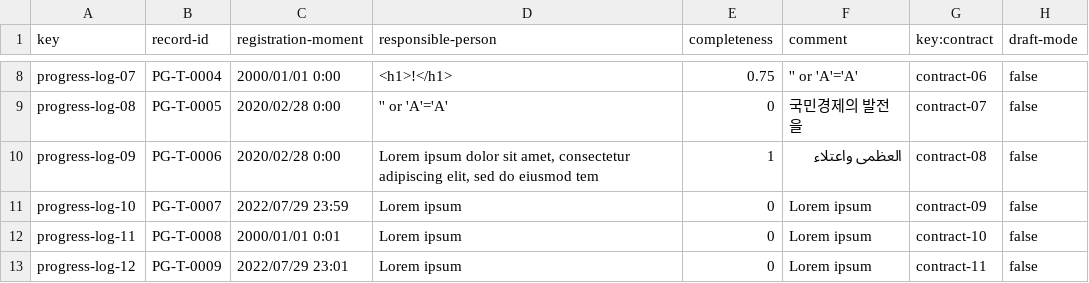
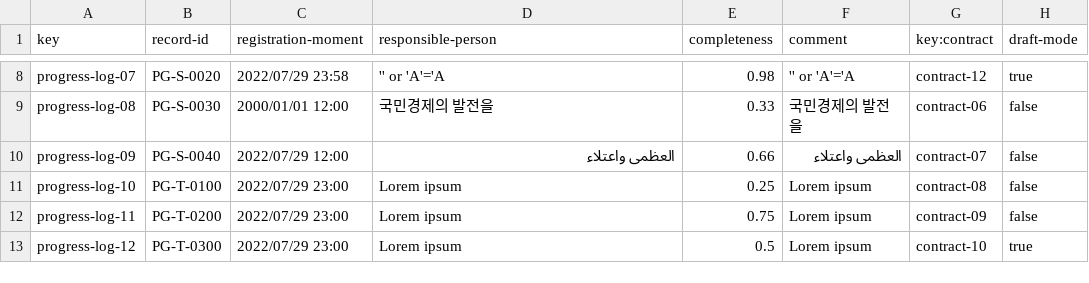
Before and after one commit to juanlo017/c1.034, a CSV file: src/main/webapp/WEB-INF/resources/sample-data/progress-log.csv, drawn as a sheet; only a part is shown, gaps mark what is left out; the diff covers the shown part only; the diff names each change by its address in the sheet, - before the commit and + after, or states it on an @@ line.

```diff
--- a/src/main/webapp/WEB-INF/resources/sample-data/progress-log.csv
+++ b/src/main/webapp/WEB-INF/resources/sample-data/progress-log.csv
-B8 (record-id): PG-T-0004
+B8 (record-id): PG-S-0020
-C8 (registration-moment): 2000/01/01 0:00
+C8 (registration-moment): 2022/07/29 23:58
-D8 (responsible-person): <h1>!</h1>
+D8 (responsible-person): '' or 'A'='A
-E8 (completeness): 0.75
+E8 (completeness): 0.98
-F8 (comment): '' or 'A'='A'
+F8 (comment): '' or 'A'='A
-G8 (key:contract): contract-06
+G8 (key:contract): contract-12
-H8 (draft-mode): false
+H8 (draft-mode): true
-B9 (record-id): PG-T-0005
+B9 (record-id): PG-S-0030
-C9 (registration-moment): 2020/02/28 0:00
+C9 (registration-moment): 2000/01/01 12:00
-D9 (responsible-person): '' or 'A'='A'
+D9 (responsible-person): 국민경제의 발전을
-E9 (completeness): 0
+E9 (completeness): 0.33
-G9 (key:contract): contract-07
+G9 (key:contract): contract-06
-B10 (record-id): PG-T-0006
+B10 (record-id): PG-S-0040
-C10 (registration-moment): 2020/02/28 0:00
+C10 (registration-moment): 2022/07/29 12:00
-D10 (responsible-person): Lorem ipsum dolor sit amet, consectetur adipiscing elit, sed do eiusmod tem
+D10 (responsible-person): العظمى واعتلاء
-E10 (completeness): 1
+E10 (completeness): 0.66
-G10 (key:contract): contract-08
+G10 (key:contract): contract-07
-B11 (record-id): PG-T-0007
+B11 (record-id): PG-T-0100
-C11 (registration-moment): 2022/07/29 23:59
+C11 (registration-moment): 2022/07/29 23:00
-E11 (completeness): 0
+E11 (completeness): 0.25
-G11 (key:contract): contract-09
+G11 (key:contract): contract-08
-B12 (record-id): PG-T-0008
+B12 (record-id): PG-T-0200
-C12 (registration-moment): 2000/01/01 0:01
+C12 (registration-moment): 2022/07/29 23:00
-E12 (completeness): 0
+E12 (completeness): 0.75
-G12 (key:contract): contract-10
+G12 (key:contract): contract-09
-B13 (record-id): PG-T-0009
+B13 (record-id): PG-T-0300
-C13 (registration-moment): 2022/07/29 23:01
+C13 (registration-moment): 2022/07/29 23:00
-E13 (completeness): 0
+E13 (completeness): 0.5
-G13 (key:contract): contract-11
+G13 (key:contract): contract-10
-H13 (draft-mode): false
+H13 (draft-mode): true
```
Also changed, not shown: 32 edited cells elsewhere in this file, src/main/webapp/WEB-INF/resources/sample-data/contract.csv.
